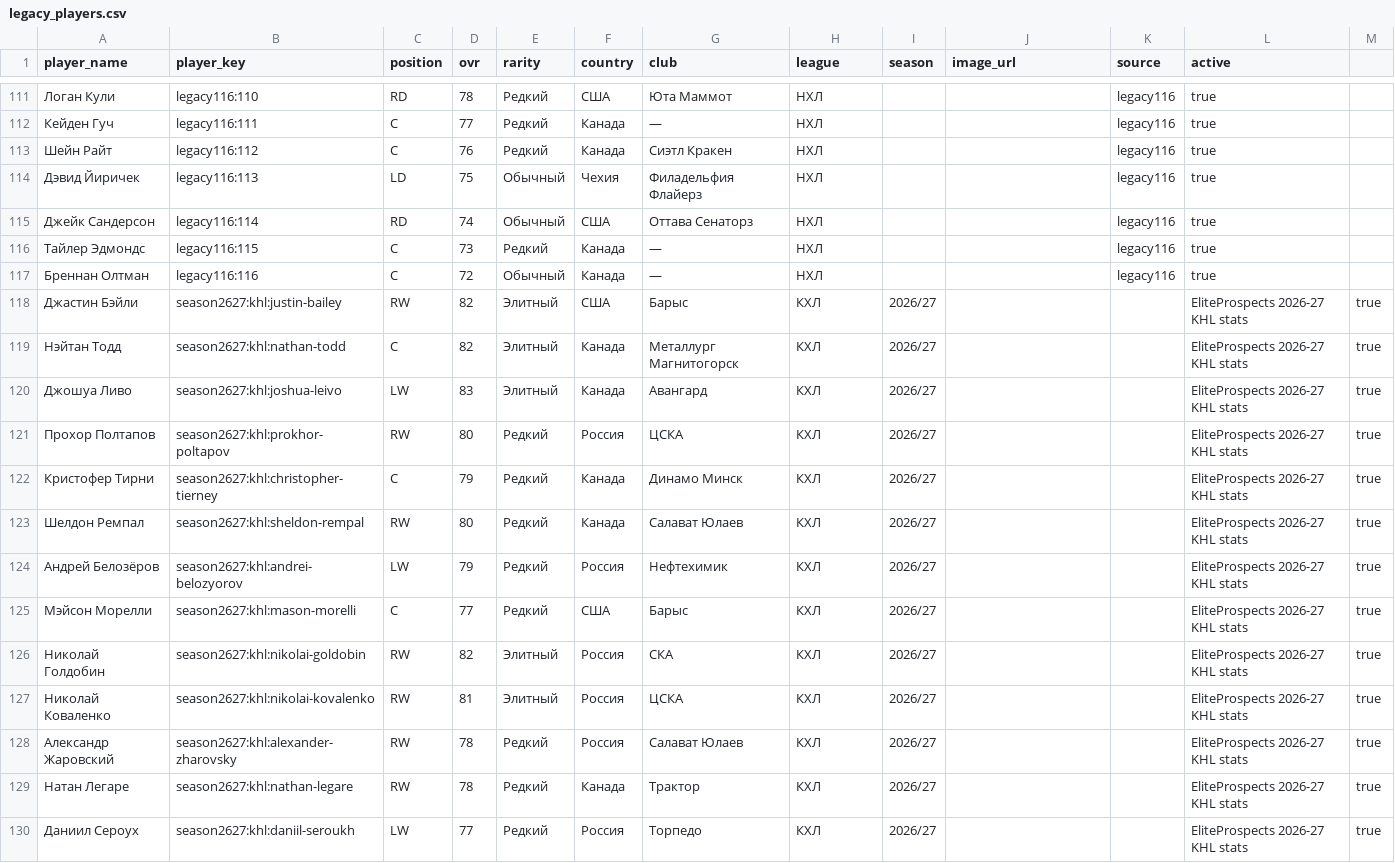
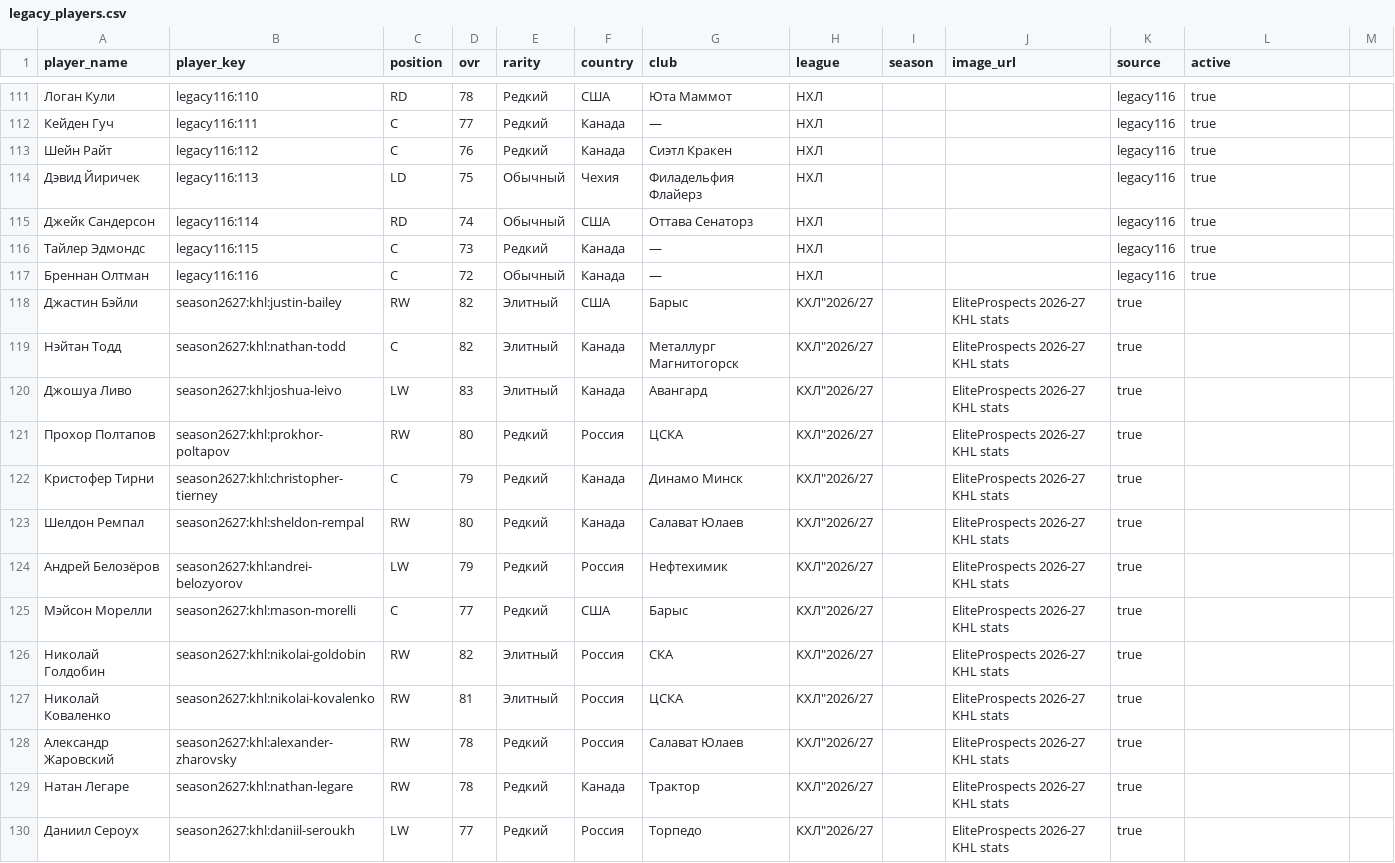
Before and after one commit to ilmazg667-boop/Kosh-KHL-Cards, a CSV file: data/legacy_players.csv, drawn as a sheet; only a part is shown, gaps mark what is left out; the diff covers the shown part only.

Commit message:
Fix KHL player CSV column alignment

```diff
--- a/data/legacy_players.csv
+++ b/data/legacy_players.csv
@@ -117,14 +117,14 @@
 "Бреннан Олтман","legacy116:116","C","72","Обычный","Канада","—","НХЛ","","","legacy116","true"
-"Джастин Бэйли","season2627:khl:justin-bailey","RW","82","Элитный","США","Барыс","КХЛ","2026/27","","","EliteProspects 2026-27 KHL stats","true"
-"Нэйтан Тодд","season2627:khl:nathan-todd","C","82","Элитный","Канада","Металлург Магнитогорск","КХЛ","2026/27","","","EliteProspects 2026-27 KHL stats","true"
-"Джошуа Ливо","season2627:khl:joshua-leivo","LW","83","Элитный","Канада","Авангард","КХЛ","2026/27","","","EliteProspects 2026-27 KHL stats","true"
-"Прохор Полтапов","season2627:khl:prokhor-poltapov","RW","80","Редкий","Россия","ЦСКА","КХЛ","2026/27","","","EliteProspects 2026-27 KHL stats","true"
-"Кристофер Тирни","season2627:khl:christopher-tierney","C","79","Редкий","Канада","Динамо Минск","КХЛ","2026/27","","","EliteProspects 2026-27 KHL stats","true"
-"Шелдон Ремпал","season2627:khl:sheldon-rempal","RW","80","Редкий","Канада","Салават Юлаев","КХЛ","2026/27","","","EliteProspects 2026-27 KHL stats","true"
-"Андрей Белозёров","season2627:khl:andrei-belozyorov","LW","79","Редкий","Россия","Нефтехимик","КХЛ","2026/27","","","EliteProspects 2026-27 KHL stats","true"
-"Мэйсон Морелли","season2627:khl:mason-morelli","C","77","Редкий","США","Барыс","КХЛ","2026/27","","","EliteProspects 2026-27 KHL stats","true"
-"Николай Голдобин","season2627:khl:nikolai-goldobin","RW","82","Элитный","Россия","СКА","КХЛ","2026/27","","","EliteProspects 2026-27 KHL stats","true"
-"Николай Коваленко","season2627:khl:nikolai-kovalenko","RW","81","Элитный","Россия","ЦСКА","КХЛ","2026/27","","","EliteProspects 2026-27 KHL stats","true"
-"Александр Жаровский","season2627:khl:alexander-zharovsky","RW","78","Редкий","Россия","Салават Юлаев","КХЛ","2026/27","","","EliteProspects 2026-27 KHL stats","true"
-"Натан Легаре","season2627:khl:nathan-legare","RW","78","Редкий","Канада","Трактор","КХЛ","2026/27","","","EliteProspects 2026-27 KHL stats","true"
-"Даниил Сероух","season2627:khl:daniil-seroukh","LW","77","Редкий","Россия","Торпедо","КХЛ","2026/27","","","EliteProspects 2026-27 KHL stats","true"
+"Джастин Бэйли","season2627:khl:justin-bailey","RW","82","Элитный","США","Барыс","КХЛ""2026/27","","EliteProspects 2026-27 KHL stats","true"
+"Нэйтан Тодд","season2627:khl:nathan-todd","C","82","Элитный","Канада","Металлург Магнитогорск","КХЛ""2026/27","","EliteProspects 2026-27 KHL stats","true"
+"Джошуа Ливо","season2627:khl:joshua-leivo","LW","83","Элитный","Канада","Авангард","КХЛ""2026/27","","EliteProspects 2026-27 KHL stats","true"
+"Прохор Полтапов","season2627:khl:prokhor-poltapov","RW","80","Редкий","Россия","ЦСКА","КХЛ""2026/27","","EliteProspects 2026-27 KHL stats","true"
+"Кристофер Тирни","season2627:khl:christopher-tierney","C","79","Редкий","Канада","Динамо Минск","КХЛ""2026/27","","EliteProspects 2026-27 KHL stats","true"
+"Шелдон Ремпал","season2627:khl:sheldon-rempal","RW","80","Редкий","Канада","Салават Юлаев","КХЛ""2026/27","","EliteProspects 2026-27 KHL stats","true"
+"Андрей Белозёров","season2627:khl:andrei-belozyorov","LW","79","Редкий","Россия","Нефтехимик","КХЛ""2026/27","","EliteProspects 2026-27 KHL stats","true"
+"Мэйсон Морелли","season2627:khl:mason-morelli","C","77","Редкий","США","Барыс","КХЛ""2026/27","","EliteProspects 2026-27 KHL stats","true"
+"Николай Голдобин","season2627:khl:nikolai-goldobin","RW","82","Элитный","Россия","СКА","КХЛ""2026/27","","EliteProspects 2026-27 KHL stats","true"
+"Николай Коваленко","season2627:khl:nikolai-kovalenko","RW","81","Элитный","Россия","ЦСКА","КХЛ""2026/27","","EliteProspects 2026-27 KHL stats","true"
+"Александр Жаровский","season2627:khl:alexander-zharovsky","RW","78","Редкий","Россия","Салават Юлаев","КХЛ""2026/27","","EliteProspects 2026-27 KHL stats","true"
+"Натан Легаре","season2627:khl:nathan-legare","RW","78","Редкий","Канада","Трактор","КХЛ""2026/27","","EliteProspects 2026-27 KHL stats","true"
+"Даниил Сероух","season2627:khl:daniil-seroukh","LW","77","Редкий","Россия","Торпедо","КХЛ""2026/27","","EliteProspects 2026-27 KHL stats","true"
```
Also changed, not shown: 78 edited cells elsewhere in this file.
